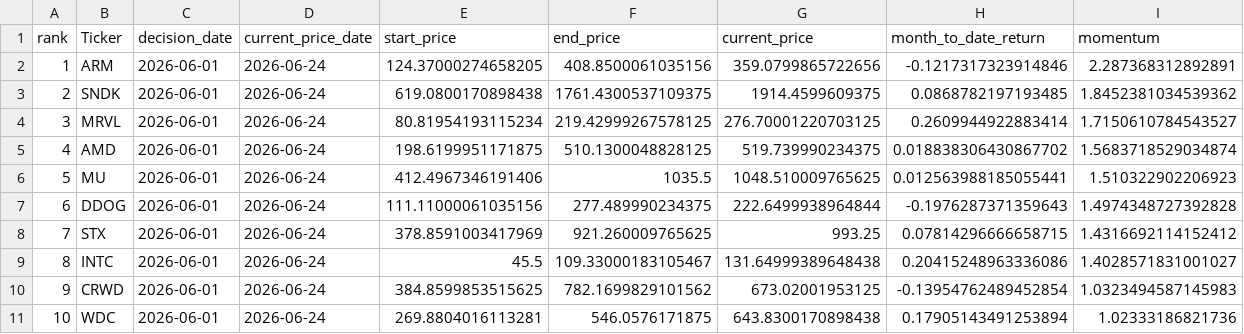
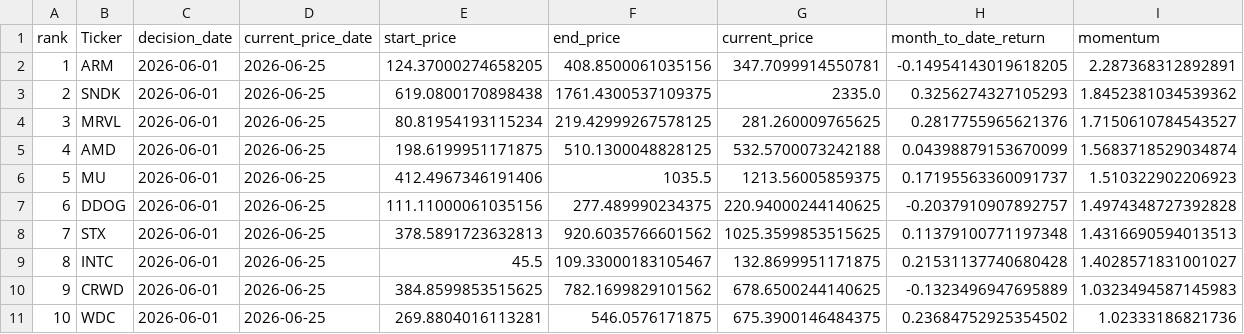
Before and after one commit to James1424/nasdaq100-momentum-ranking, a CSV file: output/latest_nasdaq100_3m_momentum_top10.csv, drawn as a sheet.

```diff
--- a/output/latest_nasdaq100_3m_momentum_top10.csv
+++ b/output/latest_nasdaq100_3m_momentum_top10.csv
@@ -1,11 +1,11 @@
 rank,Ticker,decision_date,current_price_date,start_price,end_price,current_price,month_to_date_return,momentum
-1,ARM,2026-06-01,2026-06-24,124.37000274658205,408.8500061035156,359.0799865722656,-0.1217317323914846,2.287368312892891
-2,SNDK,2026-06-01,2026-06-24,619.0800170898438,1761.4300537109375,1914.4599609375,0.0868782197193485,1.8452381034539362
-3,MRVL,2026-06-01,2026-06-24,80.81954193115234,219.42999267578125,276.70001220703125,0.2609944922883414,1.7150610784543527
-4,AMD,2026-06-01,2026-06-24,198.6199951171875,510.1300048828125,519.739990234375,0.018838306430867702,1.5683718529034874
-5,MU,2026-06-01,2026-06-24,412.4967346191406,1035.5,1048.510009765625,0.012563988185055441,1.510322902206923
-6,DDOG,2026-06-01,2026-06-24,111.11000061035156,277.489990234375,222.6499938964844,-0.1976287371359643,1.4974348727392828
-7,STX,2026-06-01,2026-06-24,378.8591003417969,921.260009765625,993.25,0.07814296666658715,1.4316692114152412
-8,INTC,2026-06-01,2026-06-24,45.5,109.33000183105467,131.64999389648438,0.20415248963336086,1.4028571831001027
-9,CRWD,2026-06-01,2026-06-24,384.8599853515625,782.1699829101562,673.02001953125,-0.13954762489452854,1.0323494587145983
-10,WDC,2026-06-01,2026-06-24,269.8804016113281,546.0576171875,643.8300170898438,0.17905143491253894,1.02333186821736
+1,ARM,2026-06-01,2026-06-25,124.37000274658205,408.8500061035156,347.7099914550781,-0.14954143019618205,2.287368312892891
+2,SNDK,2026-06-01,2026-06-25,619.0800170898438,1761.4300537109375,2335.0,0.3256274327105293,1.8452381034539362
+3,MRVL,2026-06-01,2026-06-25,80.81954193115234,219.42999267578125,281.260009765625,0.2817755965621376,1.7150610784543527
+4,AMD,2026-06-01,2026-06-25,198.6199951171875,510.1300048828125,532.5700073242188,0.04398879153670099,1.5683718529034874
+5,MU,2026-06-01,2026-06-25,412.4967346191406,1035.5,1213.56005859375,0.17195563360091737,1.510322902206923
+6,DDOG,2026-06-01,2026-06-25,111.11000061035156,277.489990234375,220.94000244140625,-0.2037910907892757,1.4974348727392828
+7,STX,2026-06-01,2026-06-25,378.5891723632813,920.6035766601562,1025.3599853515625,0.11379100771197348,1.4316690594013513
+8,INTC,2026-06-01,2026-06-25,45.5,109.33000183105467,132.8699951171875,0.21531137740680428,1.4028571831001027
+9,CRWD,2026-06-01,2026-06-25,384.8599853515625,782.1699829101562,678.6500244140625,-0.1323496947695889,1.0323494587145983
+10,WDC,2026-06-01,2026-06-25,269.8804016113281,546.0576171875,675.3900146484375,0.23684752925354502,1.02333186821736
```
Also changed, not shown: output/latest_nasdaq100_4m_momentum_top10.csv, output/latest_nasdaq100_5m_momentum_top10.csv, 5 other files.
